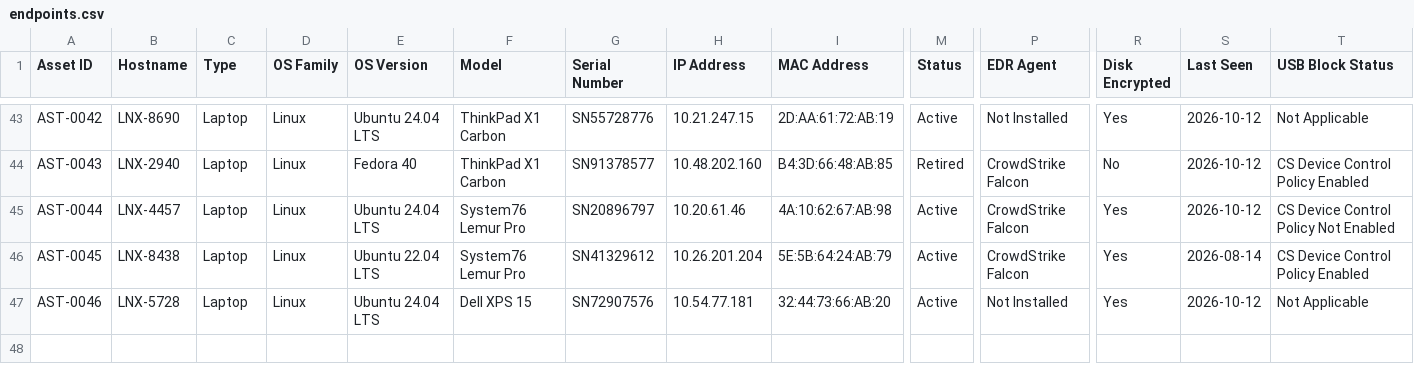
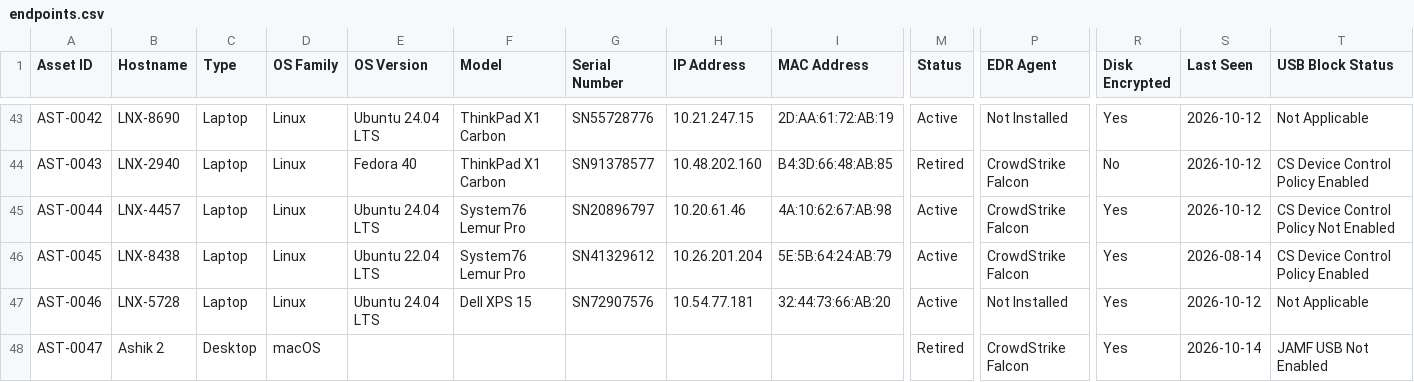
Before and after one commit to ashikahmed4343/AssetManagementTesting, a CSV file: endpoints.csv, drawn as a sheet; only a part is shown, gaps mark what is left out; rows hold the shown columns only; the diff names each change by its address in the sheet, - before the commit and + after, or states it on an @@ line.

Commit message:
Added host Ashik 2 (AST-0047) via web form

```diff
--- a/endpoints.csv
+++ b/endpoints.csv
+row 48: AST-0047 | Ashik 2 | Desktop | macOS |  |  |  |  |  | Retired | CrowdStrike Falcon | Yes | 2026-10-14 | JAMF USB Not Enabled
```
